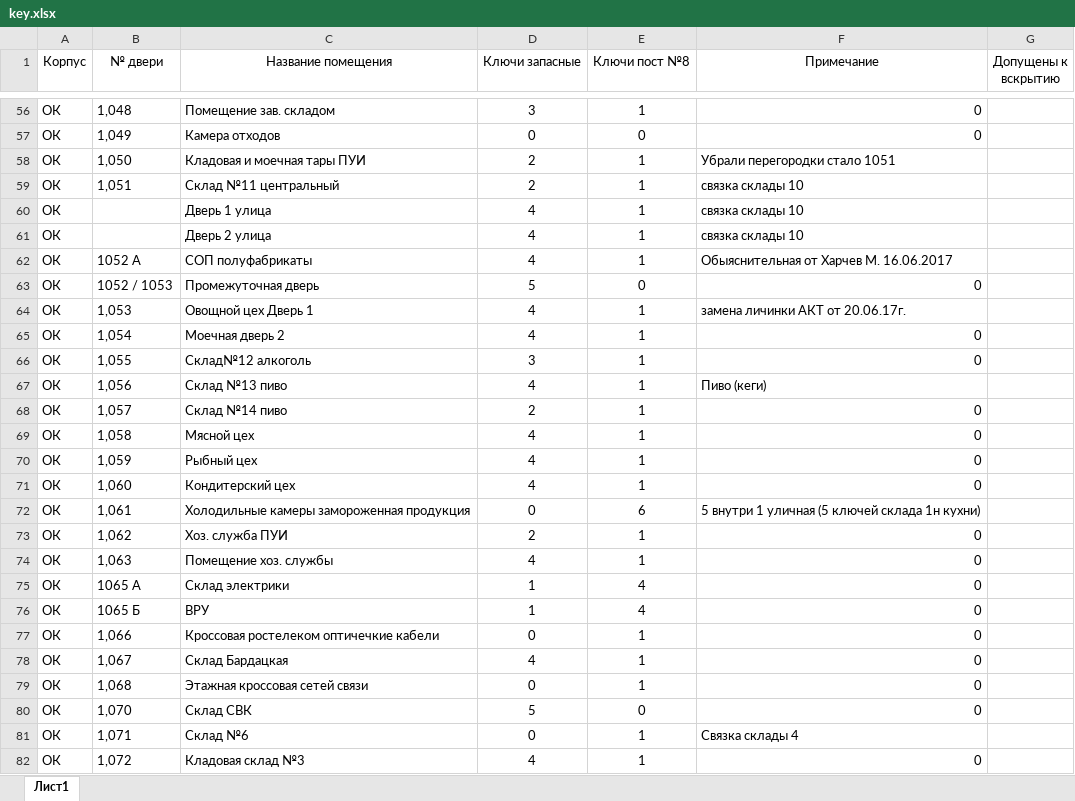
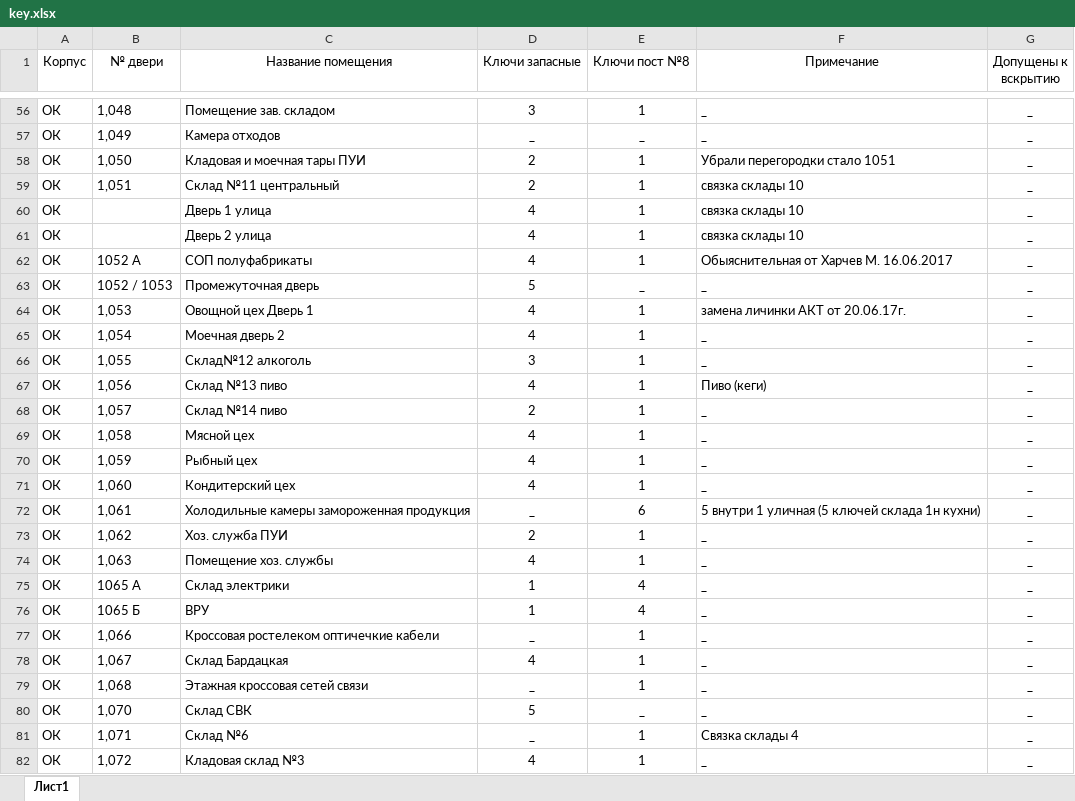
Before and after one commit to nbvtim/work, an Excel workbook: key.xlsx, sheet Лист1, drawn as a sheet; only a part is shown, gaps mark what is left out; values as stored, in another font and other column widths than the file's, no borders; the diff covers the shown part only; the diff names each change by its address in the sheet, - before the commit and + after, or states it on an @@ line.

```diff
--- a/key.xlsx (sheet Лист1)
+++ b/key.xlsx (sheet Лист1)
-F56:F57 (Примечание): 0
+F56:F57 (Примечание): _
-G56:G82 (Допущены к вскрытию): (empty)
+G56:G82 (Допущены к вскрытию): _
-D57 (Ключи запасные): 0
+D57 (Ключи запасные): _
-E57 (Ключи пост №8): 0
+E57 (Ключи пост №8): _
-E63 (Ключи пост №8): 0
+E63 (Ключи пост №8): _
-F63 (Примечание): 0
+F63 (Примечание): _
-F65:F66 (Примечание): 0
+F65:F66 (Примечание): _
-F68:F71 (Примечание): 0
+F68:F71 (Примечание): _
-D72 (Ключи запасные): 0
+D72 (Ключи запасные): _
-F73:F80 (Примечание): 0
+F73:F80 (Примечание): _
-D77 (Ключи запасные): 0
+D77 (Ключи запасные): _
-D79 (Ключи запасные): 0
+D79 (Ключи запасные): _
-E80 (Ключи пост №8): 0
+E80 (Ключи пост №8): _
-D81 (Ключи запасные): 0
+D81 (Ключи запасные): _
-F82 (Примечание): 0
+F82 (Примечание): _
```
Also changed, not shown: 302 edited cells elsewhere in this sheet.
